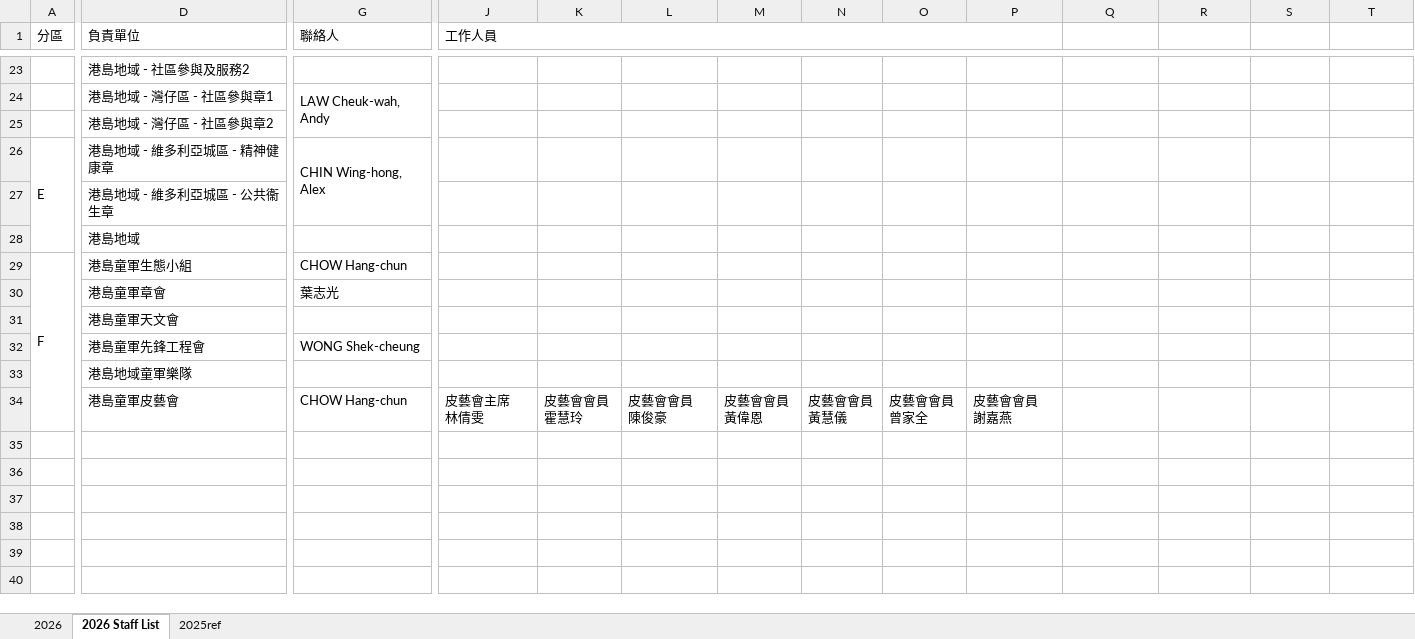
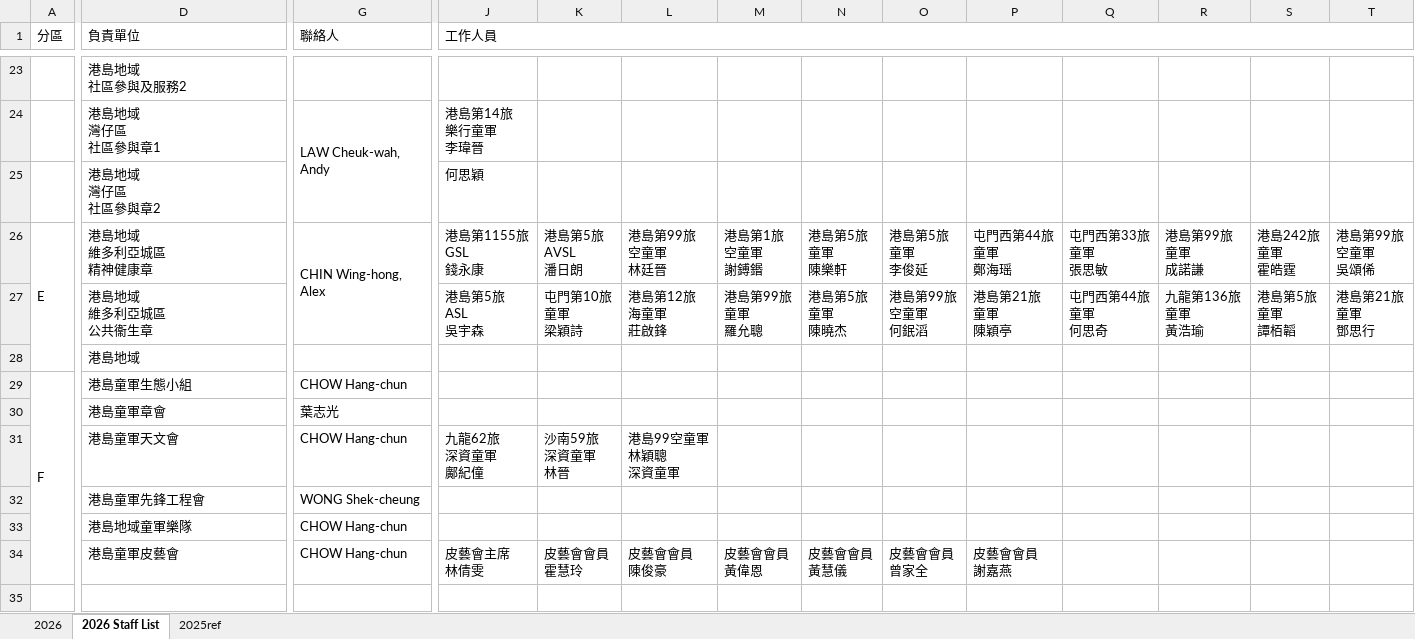
Before and after one commit to playerkousas-rgb/event, an Excel workbook: google_drive/ISD2026 攤位資料.xlsx, sheet 2026 Staff List, drawn as a sheet; only a part is shown, gaps mark what is left out; the shorter side is filled out with more unchanged rows; values as stored, in another font and other column widths than the file's, no cell formats; charts and pictures and conditional formats not drawn; removed rows and columns are numbered as before the commit, all else as after; rows hold the shown columns only; ↵ is a line break in a cell; the diff covers the shown part only; the diff names each change by its address in the sheet, - before the commit and + after, or states it on an @@ line.

```diff
--- a/google_drive/ISD2026 攤位資料.xlsx (sheet 2026 Staff List)
+++ b/google_drive/ISD2026 攤位資料.xlsx (sheet 2026 Staff List)
-J1:P1 merged
+J1:W1 merged
-D23 (負責單位): 港島地域 - 社區參與及服務2
+D23 (負責單位): 港島地域 ↵ 社區參與及服務2
-D24 (負責單位): 港島地域 - 灣仔區 - 社區參與章1
+D24 (負責單位): 港島地域 ↵ 灣仔區 ↵ 社區參與章1
-J24 (工作人員): (empty)
+J24 (工作人員): 港島第14旅 ↵ 樂行童軍 ↵ 李瑋晉
-D25 (負責單位): 港島地域 - 灣仔區 - 社區參與章2
+D25 (負責單位): 港島地域 ↵ 灣仔區 ↵ 社區參與章2
-J25 (工作人員): (empty)
+J25 (工作人員): 何思穎
-D26 (負責單位): 港島地域 - 維多利亞城區 - 精神健康章
+D26 (負責單位): 港島地域 ↵ 維多利亞城區 ↵ 精神健康章
-J26 (工作人員): (empty)
+J26 (工作人員): 港島第1155旅 ↵ GSL ↵ 錢永康
-K26: (empty)
+K26: 港島第5旅 ↵ AVSL ↵ 潘日朗
-L26: (empty)
+L26: 港島第99旅 ↵ 空童軍 ↵ 林廷晉
-M26: (empty)
+M26: 港島第1旅 ↵ 空童軍 ↵ 謝鎛鍲
-N26: (empty)
+N26: 港島第5旅 ↵ 童軍 ↵ 陳樂軒
-O26: (empty)
+O26: 港島第5旅 ↵ 童軍 ↵ 李俊延
-P26: (empty)
+P26: 屯門西第44旅 ↵ 童軍 ↵ 鄭海瑶
-Q26: (empty)
+Q26: 屯門西第33旅 ↵ 童軍 ↵ 張思敏
-R26: (empty)
+R26: 港島第99旅 ↵ 童軍 ↵ 成諾謙
-S26: (empty)
+S26: 港島242旅 ↵ 童軍 ↵ 霍皓霆
-T26: (empty)
+T26: 港島第99旅 ↵ 空童軍 ↵ 吳頌俙
-row 27:  | 港島地域 - 維多利亞城區 - 公共衞生章
+row 27:  | 港島地域 ↵ 維多利亞城區 ↵ 公共衞生章 |  | 港島第5旅 ↵ ASL ↵ 吳宇森 | 屯門第10旅 ↵ 童軍 ↵ 梁穎詩 | 港島第12旅 ↵ 海童軍 ↵ 莊啟鋒 | 港島第99旅 ↵ 童軍 ↵ 羅允聰 | 港島第5旅 ↵ 童軍 ↵ 陳曉杰 | 港島第99旅 ↵ 空童軍 ↵ 何鈱滔 | 港島第21旅 ↵ 童軍 ↵ 陳穎亭 | 屯門西第44旅 ↵ 童軍 ↵ 何思奇 | 九龍第136旅 ↵ 童軍 ↵ 黃浩瑜 | 港島第5旅 ↵ 童軍 ↵ 譚栢韜 | 港島第21旅 ↵ 童軍 ↵ 鄧思行
-G31 (聯絡人): (empty)
+G31 (聯絡人): CHOW Hang-chun
-J31 (工作人員): (empty)
+J31 (工作人員): 九龍62旅 ↵ 深資童軍 ↵ 鄺紀僮
-K31: (empty)
+K31: 沙南59旅 ↵ 深資童軍 ↵ 林晉
-L31: (empty)
+L31: 港島99空童軍 ↵ 林穎聰 ↵ 深資童軍
-G33 (聯絡人): (empty)
+G33 (聯絡人): CHOW Hang-chun
```
Also changed, not shown: 1 added row, 1 removed row and 34 edited cells elsewhere in this sheet, cell formats, google_drive/ISD2026 staff list ver2 (FROZEN).xlsx, 35 other files.
